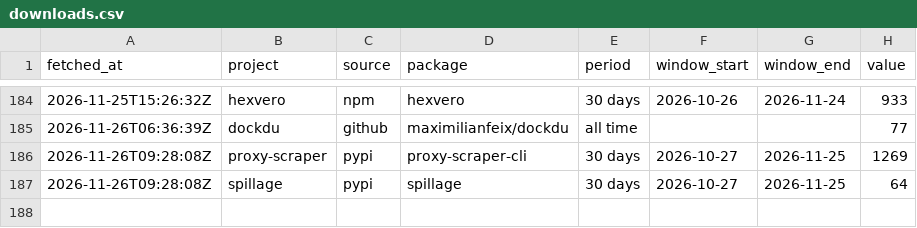
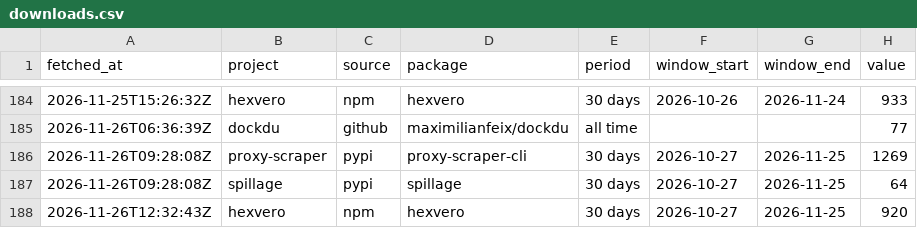
Before and after one commit to maximilianfeix/maximilianfeix, a CSV file: data/downloads.csv, drawn as a sheet; only a part is shown, gaps mark what is left out.

```diff
--- a/data/downloads.csv
+++ b/data/downloads.csv
@@ -187 +187,2 @@ fetched_at,project,source,package,period,window_start,window_end,value
 2026-11-26T09:28:08Z,spillage,pypi,spillage,30 days,2026-10-27,2026-11-25,64
+2026-11-26T12:32:43Z,hexvero,npm,hexvero,30 days,2026-10-27,2026-11-25,920
```
Also changed, not shown: 3 other files.
